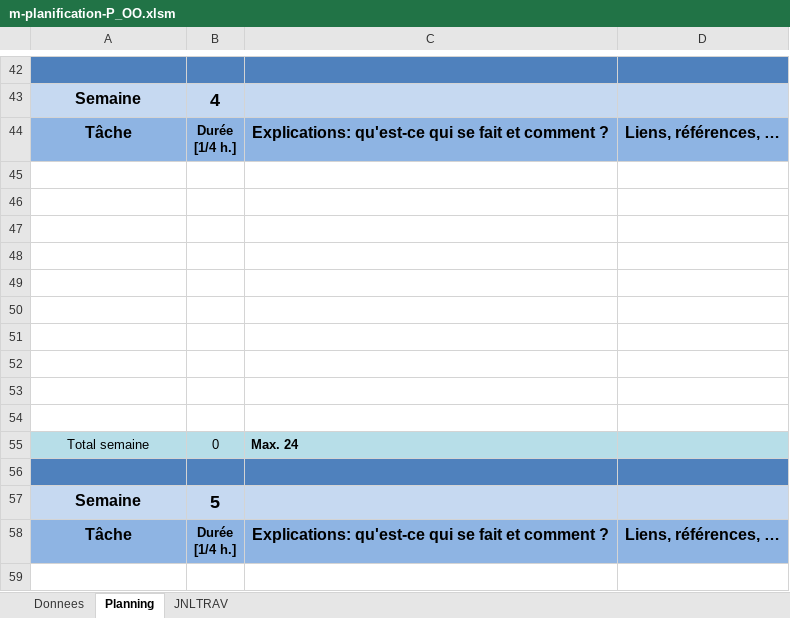
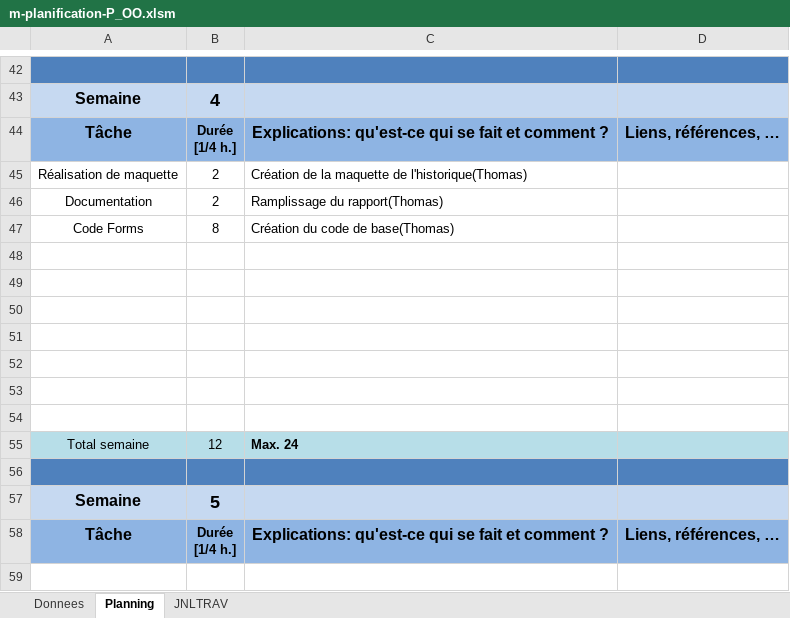
Before and after one commit to ThomasRey1/P-OO, an Excel workbook: m-planification-P_OO.xlsm, sheet Planning, drawn as a sheet; only a part is shown, gaps mark what is left out; values as stored, in another font and other column widths than the file's, no borders; charts and pictures not drawn; removed rows and columns are numbered as before the commit, all else as after; the diff names each change by its address in the sheet, - before the commit and + after, or states it on an @@ line.

```diff
--- a/m-planification-P_OO.xlsm (sheet Planning)
+++ b/m-planification-P_OO.xlsm (sheet Planning)
+row 45: Réalisation de maquette | 2 | Création de la maquette de l'historique(Thomas)
+row 46: Documentation | 2 | Ramplissage du rapport(Thomas)
+row 47: Code Forms | 8 | Création du code de base(Thomas)
-row 52: (empty)
-row 53: (empty)
-row 54: (empty)
-B55: 0
+B55: 12
```
Also changed, not shown: sheet JNLTRAV, sheet Donnees.
